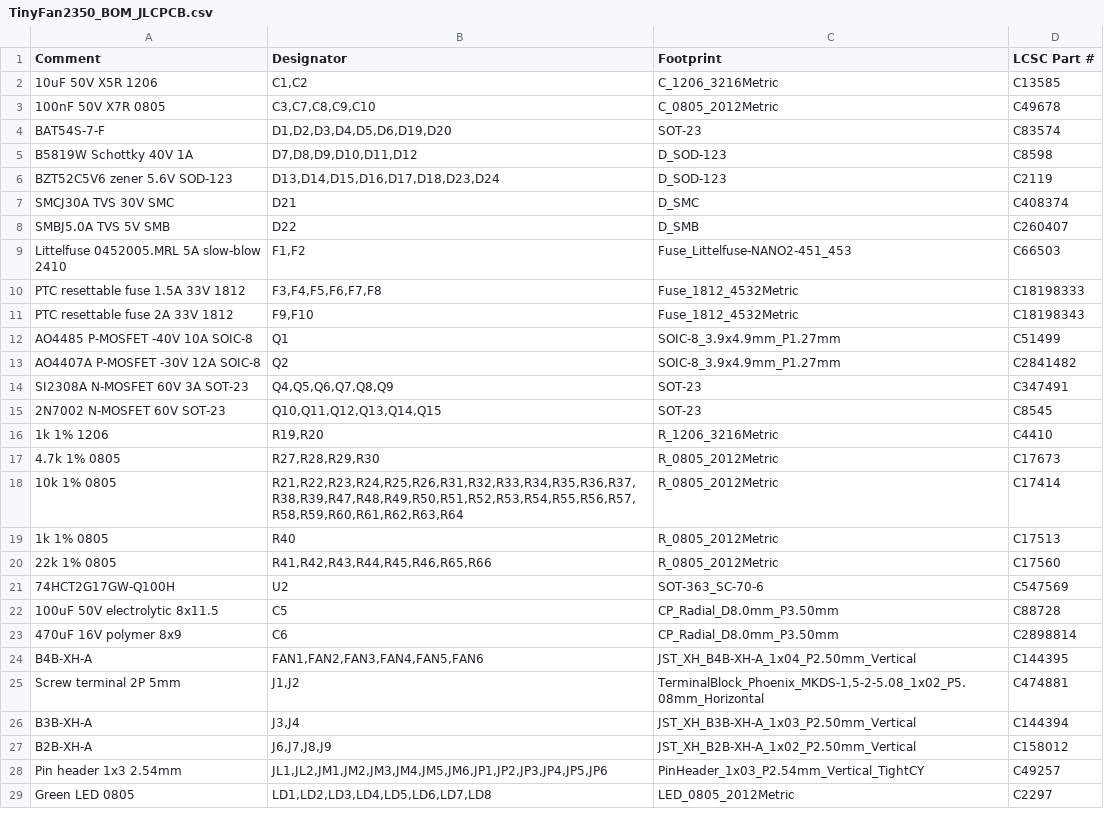
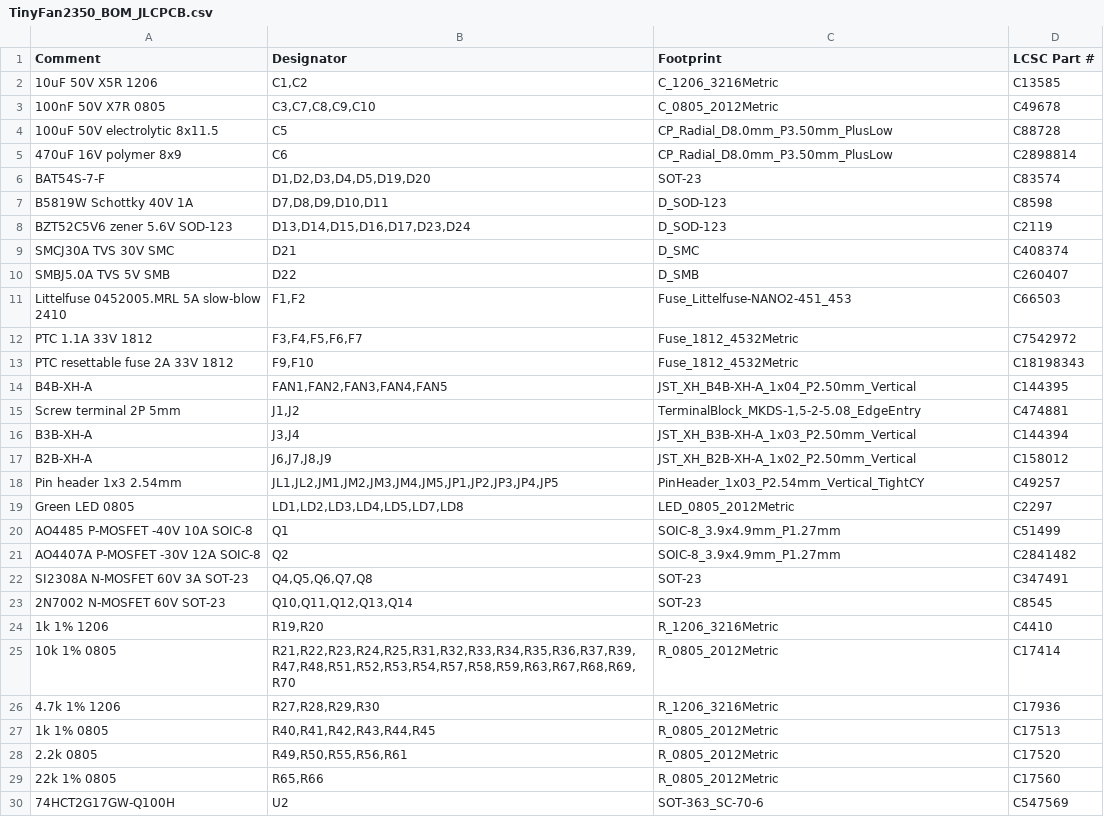
Before and after one commit to mokshmridul/TinyFan2350, a CSV file: hardware/fab/TinyFan2350_BOM_JLCPCB.csv, drawn as a sheet.

```diff
--- a/hardware/fab/TinyFan2350_BOM_JLCPCB.csv
+++ b/hardware/fab/TinyFan2350_BOM_JLCPCB.csv
@@ -3,5 +3,7 @@ Comment,Designator,Footprint,LCSC Part #
 100nF 50V X7R 0805,"C3,C7,C8,C9,C10",C_0805_2012Metric,C49678
-BAT54S-7-F,"D1,D2,D3,D4,D5,D6,D19,D20",SOT-23,C83574
-B5819W Schottky 40V 1A,"D7,D8,D9,D10,D11,D12",D_SOD-123,C8598
-BZT52C5V6 zener 5.6V SOD-123,"D13,D14,D15,D16,D17,D18,D23,D24",D_SOD-123,C2119
+100uF 50V electrolytic 8x11.5,C5,CP_Radial_D8.0mm_P3.50mm_PlusLow,C88728
+470uF 16V polymer 8x9,C6,CP_Radial_D8.0mm_P3.50mm_PlusLow,C2898814
+BAT54S-7-F,"D1,D2,D3,D4,D5,D19,D20",SOT-23,C83574
+B5819W Schottky 40V 1A,"D7,D8,D9,D10,D11",D_SOD-123,C8598
+BZT52C5V6 zener 5.6V SOD-123,"D13,D14,D15,D16,D17,D23,D24",D_SOD-123,C2119
 SMCJ30A TVS 30V SMC,D21,D_SMC,C408374
@@ -9,21 +11,20 @@ SMBJ5.0A TVS 5V SMB,D22,D_SMB,C260407
 Littelfuse 0452005.MRL 5A slow-blow 2410,"F1,F2",Fuse_Littelfuse-NANO2-451_453,C66503
-PTC resettable fuse 1.5A 33V 1812,"F3,F4,F5,F6,F7,F8",Fuse_1812_4532Metric,C18198333
+PTC 1.1A 33V 1812,"F3,F4,F5,F6,F7",Fuse_1812_4532Metric,C7542972
 PTC resettable fuse 2A 33V 1812,"F9,F10",Fuse_1812_4532Metric,C18198343
+B4B-XH-A,"FAN1,FAN2,FAN3,FAN4,FAN5",JST_XH_B4B-XH-A_1x04_P2.50mm_Vertical,C144395
+Screw terminal 2P 5mm,"J1,J2","TerminalBlock_MKDS-1,5-2-5.08_EdgeEntry",C474881
+B3B-XH-A,"J3,J4",JST_XH_B3B-XH-A_1x03_P2.50mm_Vertical,C144394
+B2B-XH-A,"J6,J7,J8,J9",JST_XH_B2B-XH-A_1x02_P2.50mm_Vertical,C158012
+Pin header 1x3 2.54mm,"JL1,JL2,JM1,JM2,JM3,JM4,JM5,JP1,JP2,JP3,JP4,JP5",PinHeader_1x03_P2.54mm_Vertical_TightCY,C49257
+Green LED 0805,"LD1,LD2,LD3,LD4,LD5,LD7,LD8",LED_0805_2012Metric,C2297
 AO4485 P-MOSFET -40V 10A SOIC-8,Q1,SOIC-8_3.9x4.9mm_P1.27mm,C51499
 AO4407A P-MOSFET -30V 12A SOIC-8,Q2,SOIC-8_3.9x4.9mm_P1.27mm,C2841482
-SI2308A N-MOSFET 60V 3A SOT-23,"Q4,Q5,Q6,Q7,Q8,Q9",SOT-23,C347491
-2N7002 N-MOSFET 60V SOT-23,"Q10,Q11,Q12,Q13,Q14,Q15",SOT-23,C8545
+SI2308A N-MOSFET 60V 3A SOT-23,"Q4,Q5,Q6,Q7,Q8",SOT-23,C347491
+2N7002 N-MOSFET 60V SOT-23,"Q10,Q11,Q12,Q13,Q14",SOT-23,C8545
 1k 1% 1206,"R19,R20",R_1206_3216Metric,C4410
-4.7k 1% 0805,"R27,R28,R29,R30",R_0805_2012Metric,C17673
-10k 1% 0805,"R21,R22,R23,R24,R25,R26,R31,R32,R33,R34,R35,R36,R37,R38,R39,R47,R48,R49,R50,R51,R52,R53,R54,R55,R56,R57,R58,R59,R60,R61,R62,R63,R64",R_0805_2012Metric,C17414
-1k 1% 0805,R40,R_0805_2012Metric,C17513
-22k 1% 0805,"R41,R42,R43,R44,R45,R46,R65,R66",R_0805_2012Metric,C17560
+10k 1% 0805,"R21,R22,R23,R24,R25,R31,R32,R33,R34,R35,R36,R37,R39,R47,R48,R51,R52,R53,R54,R57,R58,R59,R63,R67,R68,R69,R70",R_0805_2012Metric,C17414
+4.7k 1% 1206,"R27,R28,R29,R30",R_1206_3216Metric,C17936
+1k 1% 0805,"R40,R41,R42,R43,R44,R45",R_0805_2012Metric,C17513
+2.2k 0805,"R49,R50,R55,R56,R61",R_0805_2012Metric,C17520
+22k 1% 0805,"R65,R66",R_0805_2012Metric,C17560
 74HCT2G17GW-Q100H,U2,SOT-363_SC-70-6,C547569
-100uF 50V electrolytic 8x11.5,C5,CP_Radial_D8.0mm_P3.50mm,C88728
-470uF 16V polymer 8x9,C6,CP_Radial_D8.0mm_P3.50mm,C2898814
-B4B-XH-A,"FAN1,FAN2,FAN3,FAN4,FAN5,FAN6",JST_XH_B4B-XH-A_1x04_P2.50mm_Vertical,C144395
-Screw terminal 2P 5mm,"J1,J2","TerminalBlock_Phoenix_MKDS-1,5-2-5.08_1x02_P5.08mm_Horizontal",C474881
-B3B-XH-A,"J3,J4",JST_XH_B3B-XH-A_1x03_P2.50mm_Vertical,C144394
-B2B-XH-A,"J6,J7,J8,J9",JST_XH_B2B-XH-A_1x02_P2.50mm_Vertical,C158012
-Pin header 1x3 2.54mm,"JL1,JL2,JM1,JM2,JM3,JM4,JM5,JM6,JP1,JP2,JP3,JP4,JP5,JP6",PinHeader_1x03_P2.54mm_Vertical_TightCY,C49257
-Green LED 0805,"LD1,LD2,LD3,LD4,LD5,LD6,LD7,LD8",LED_0805_2012Metric,C2297
```
Also changed, not shown: hardware/fab/TinyFan2350-pos.csv, hardware/fab/TinyFan2350_BOM_JLCPCB_bottom-lowfee.csv, 27 other files.
